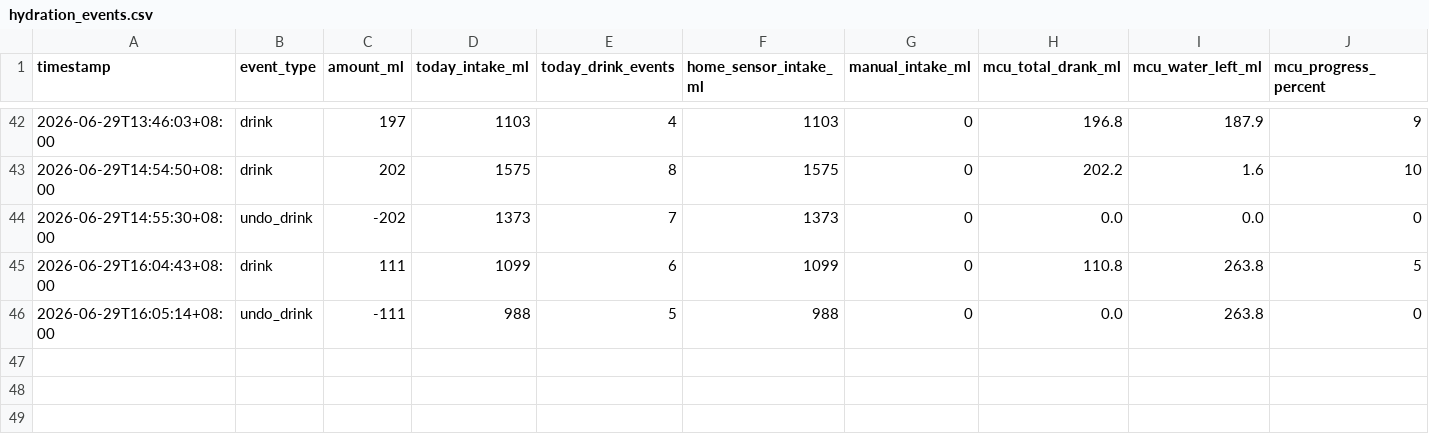
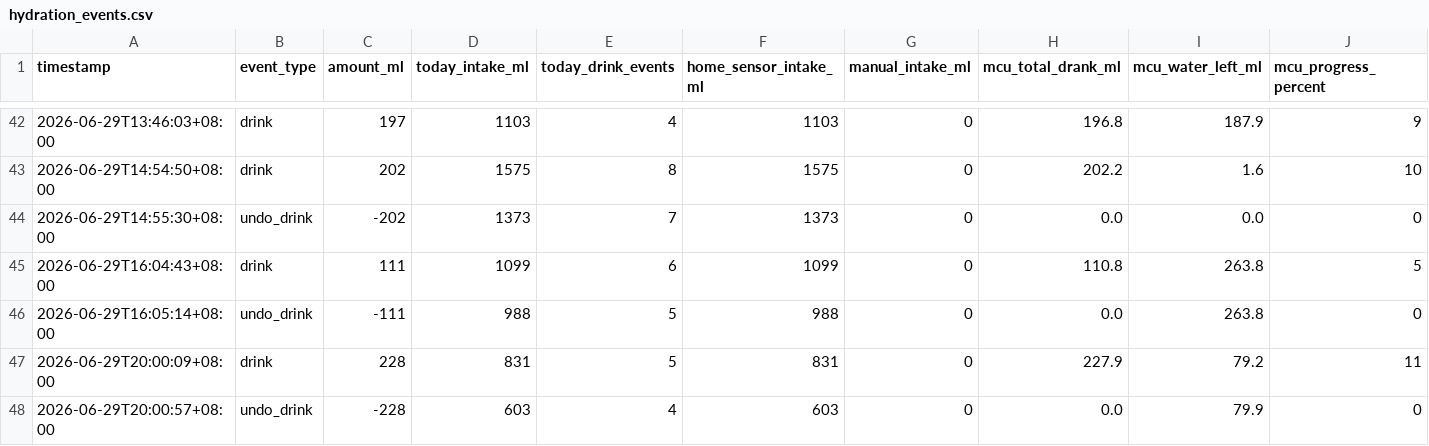
Before and after one commit to chunwahyu/okae-home, a CSV file: uploads/logs/hydration_events.csv, drawn as a sheet; only a part is shown, gaps mark what is left out; rows hold the shown columns only; the diff names each change by its address in the sheet, - before the commit and + after, or states it on an @@ line.

Commit message:
Upload/update Arduino image

```diff
--- a/uploads/logs/hydration_events.csv
+++ b/uploads/logs/hydration_events.csv
+row 47: 2026-06-29T20:00:09+08:00 | drink | 228 | 831 | 5 | 831 | 0 | 227.9 | 79.2 | 11
+row 48: 2026-06-29T20:00:57+08:00 | undo_drink | -228 | 603 | 4 | 603 | 0 | 0.0 | 79.9 | 0
```
